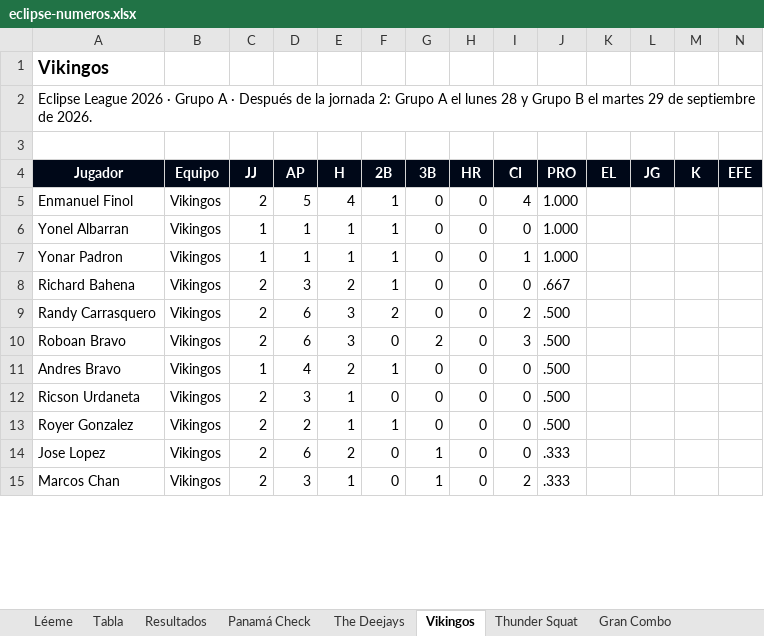
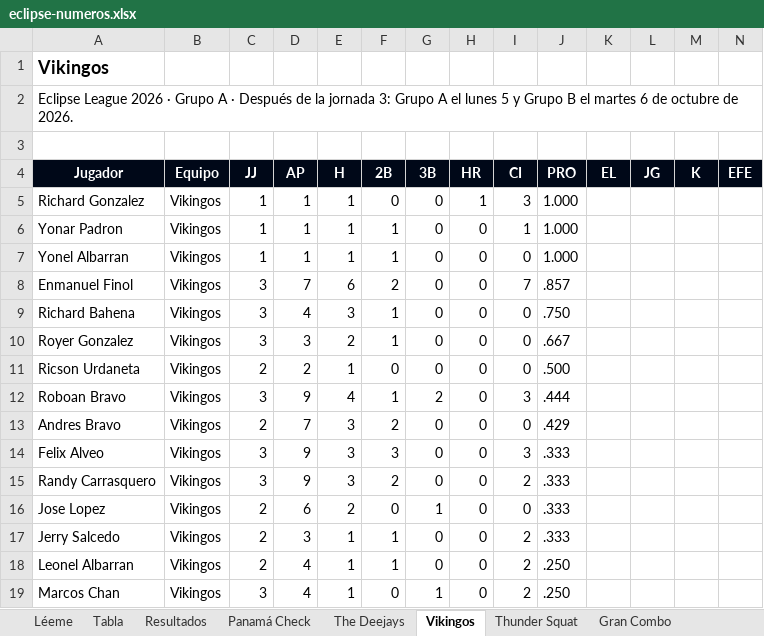
Before and after one commit to ligaalbrook/ligaalbrook.github.io, an Excel workbook: eclipse-numeros.xlsx, sheet Vikingos, drawn as a sheet; only a part is shown; values as stored, in another font and other column widths than the file's, no borders; removed rows and columns are numbered as before the commit, all else as after; the diff covers the shown part only; the diff names each change by its address in the sheet, - before the commit and + after, or states it on an @@ line.

```diff
--- a/eclipse-numeros.xlsx (sheet Vikingos)
+++ b/eclipse-numeros.xlsx (sheet Vikingos)
-A2 (Jugador): …la jornada 2: Grupo A el lunes 28 y Grupo B el martes 29 de septiembre de 2026.
+A2 (Jugador): …la jornada 3: Grupo A el lunes 5 y Grupo B el martes 6 de octubre de 2026.
+row 5: Richard Gonzalez | Vikingos | 1 | 1 | 1 | 0 | 0 | 1 | 3 | 1.000
-A6 (Jugador): Enmanuel Finol
+A6 (Jugador): Yonar Padron
-C6 (JJ): 2
+C6 (JJ): 1
-D6 (AP): 5
+D6 (AP): 1
-E6 (H): 4
+E6 (H): 1
-I6 (CI): 4
+I6 (CI): 1
-row 7: Yonar Padron | Vikingos | 1 | 1 | 1 | 1 | 0 | 0 | 1 | 1.000
+row 8: Enmanuel Finol | Vikingos | 3 | 7 | 6 | 2 | 0 | 0 | 7 | .857
-C9 (JJ): 2
+C9 (JJ): 3
-D9 (AP): 3
+D9 (AP): 4
-E9 (H): 2
+E9 (H): 3
-J9 (PRO): .667
+J9 (PRO): .750
-row 9: Randy Carrasquero | Vikingos | 2 | 6 | 3 | 2 | 0 | 0 | 2 | .500
-row 10: Roboan Bravo | Vikingos | 2 | 6 | 3 | 0 | 2 | 0 | 3 | .500
-A10 (Jugador): Andres Bravo
+A10 (Jugador): Royer Gonzalez
-C10 (JJ): 1
+C10 (JJ): 3
-D10 (AP): 4
+D10 (AP): 3
-J10 (PRO): .500
+J10 (PRO): .667
-D11 (AP): 3
+D11 (AP): 2
+row 12: Roboan Bravo | Vikingos | 3 | 9 | 4 | 1 | 2 | 0 | 3 | .444
-A13 (Jugador): Royer Gonzalez
+A13 (Jugador): Andres Bravo
-D13 (AP): 2
+D13 (AP): 7
-E13 (H): 1
+E13 (H): 3
-F13 (2B): 1
+F13 (2B): 2
-J13 (PRO): .500
+J13 (PRO): .429
+row 14: Felix Alveo | Vikingos | 3 | 9 | 3 | 3 | 0 | 0 | 3 | .333
+row 15: Randy Carrasquero | Vikingos | 3 | 9 | 3 | 2 | 0 | 0 | 2 | .333
+row 17: Jerry Salcedo | Vikingos | 2 | 3 | 1 | 1 | 0 | 0 | 2 | .333
+row 18: Leonel Albarran | Vikingos | 2 | 4 | 1 | 1 | 0 | 0 | 2 | .250
-C19 (JJ): 2
+C19 (JJ): 3
-D19 (AP): 3
+D19 (AP): 4
-J19 (PRO): .333
+J19 (PRO): .250
```
Also changed, not shown: 3 added rows, 4 removed rows and 21 edited cells elsewhere in this sheet, sheet Panamá Check, sheet Pinoleros, sheet The Deejays, sheet Muebles PTY, sheet Gran Combo, sheet Los Panas Soff, 8 more sheets, 1 other file.
